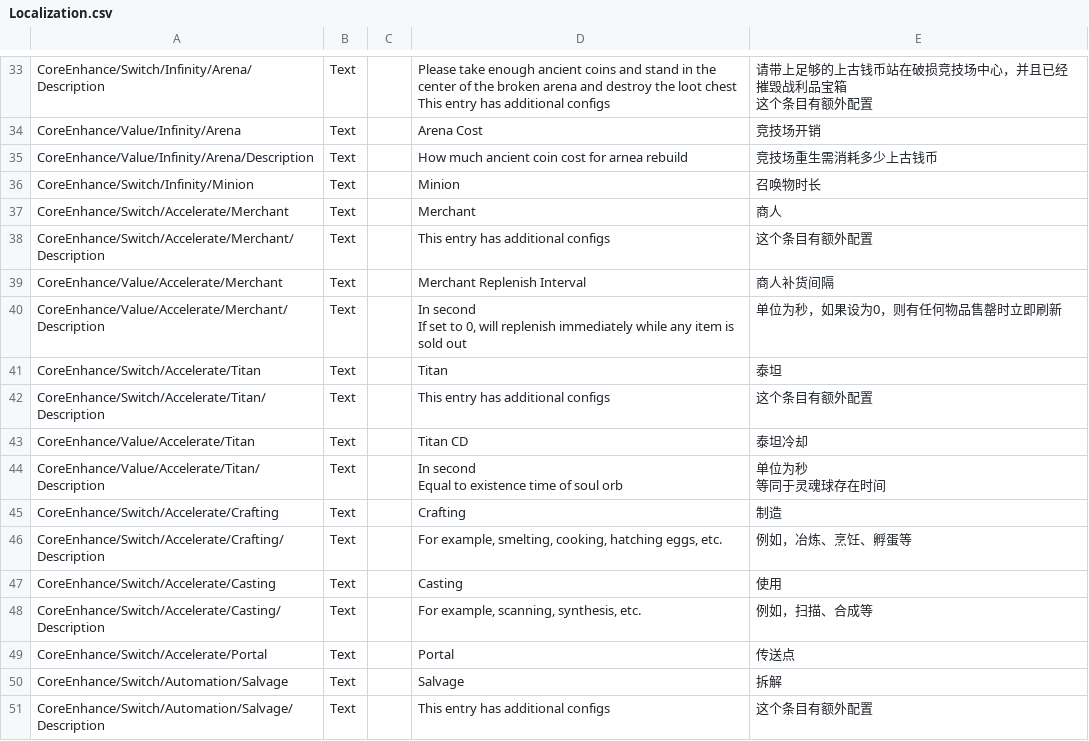
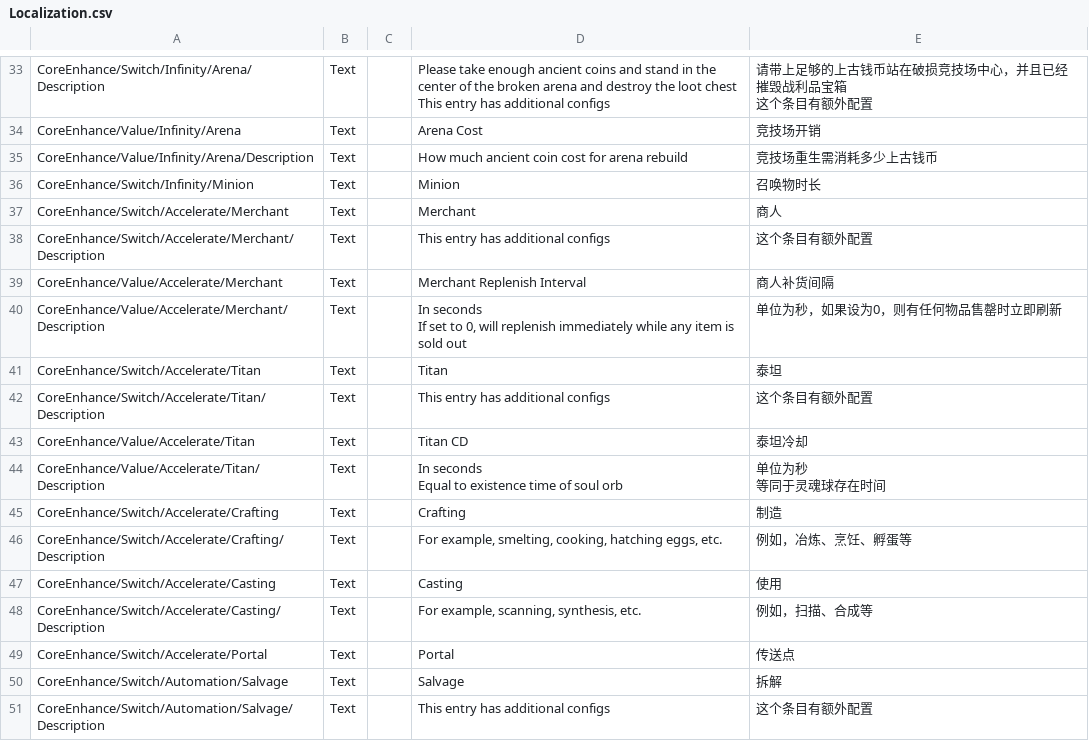
Before and after one commit to ReishyouSose/ModSDK, a CSV file: Assets/CoreEnhance/Localization/Localization.csv, drawn as a sheet; only a part is shown, gaps mark what is left out; the diff covers the shown part only.

```diff
--- a/Assets/CoreEnhance/Localization/Localization.csv
+++ b/Assets/CoreEnhance/Localization/Localization.csv
@@ -62,3 +64,3 @@ This entry has additional configs"	"请带上足够的上古钱币站在破损
 CoreEnhance/Value/Infinity/Arena	Text		Arena Cost	竞技场开销
-CoreEnhance/Value/Infinity/Arena/Description	Text		How much ancient coin cost for arnea rebuild	竞技场重生需消耗多少上古钱币
+CoreEnhance/Value/Infinity/Arena/Description	Text		How much ancient coin cost for arena rebuild	竞技场重生需消耗多少上古钱币
 CoreEnhance/Switch/Infinity/Minion	Text		Minion	召唤物时长
@@ -67,4 +69,4 @@ CoreEnhance/Switch/Accelerate/Merchant/Description	Text		This entry has addition
 CoreEnhance/Value/Accelerate/Merchant	Text		Merchant Replenish Interval	商人补货间隔
-CoreEnhance/Value/Accelerate/Merchant/Description	Text		"In second
-If set to 0, will replenish immediately while any item is sold out"	单位为秒，如果设为0，则有任何物品售罄时立即刷新
+CoreEnhance/Value/Accelerate/Merchant/Description	Text		"In seconds
+If set to 0, will replenish immediately while any item is sold out"	单位为秒，如果设为0，则有任何物品售罄时立即刷新
 CoreEnhance/Switch/Accelerate/Titan	Text		Titan	泰坦
@@ -72,5 +74,5 @@ CoreEnhance/Switch/Accelerate/Titan/Description	Text		This entry has additional
 CoreEnhance/Value/Accelerate/Titan	Text		Titan CD	泰坦冷却
-CoreEnhance/Value/Accelerate/Titan/Description	Text		"In second
-Equal to existence time of soul orb"	"单位为秒
-等同于灵魂球存在时间"
+CoreEnhance/Value/Accelerate/Titan/Description	Text		"In seconds
+Equal to existence time of soul orb"	"单位为秒
+等同于灵魂球存在时间"
 CoreEnhance/Switch/Accelerate/Crafting	Text		Crafting	制造
```
Also changed, not shown: 15 edited cells elsewhere in this file.
